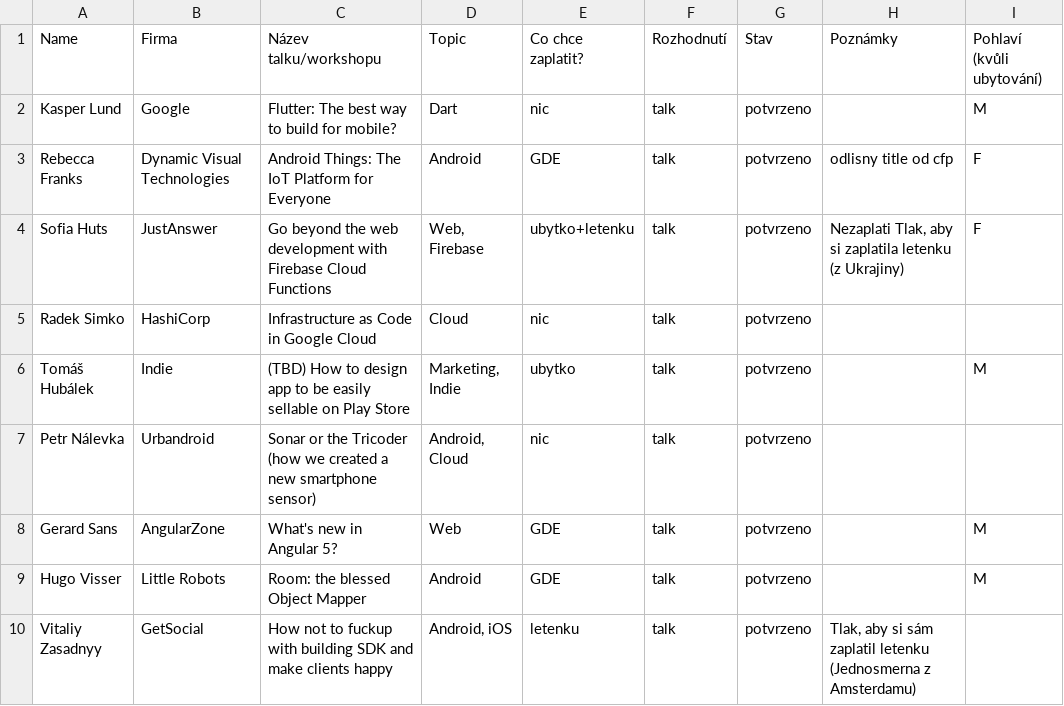
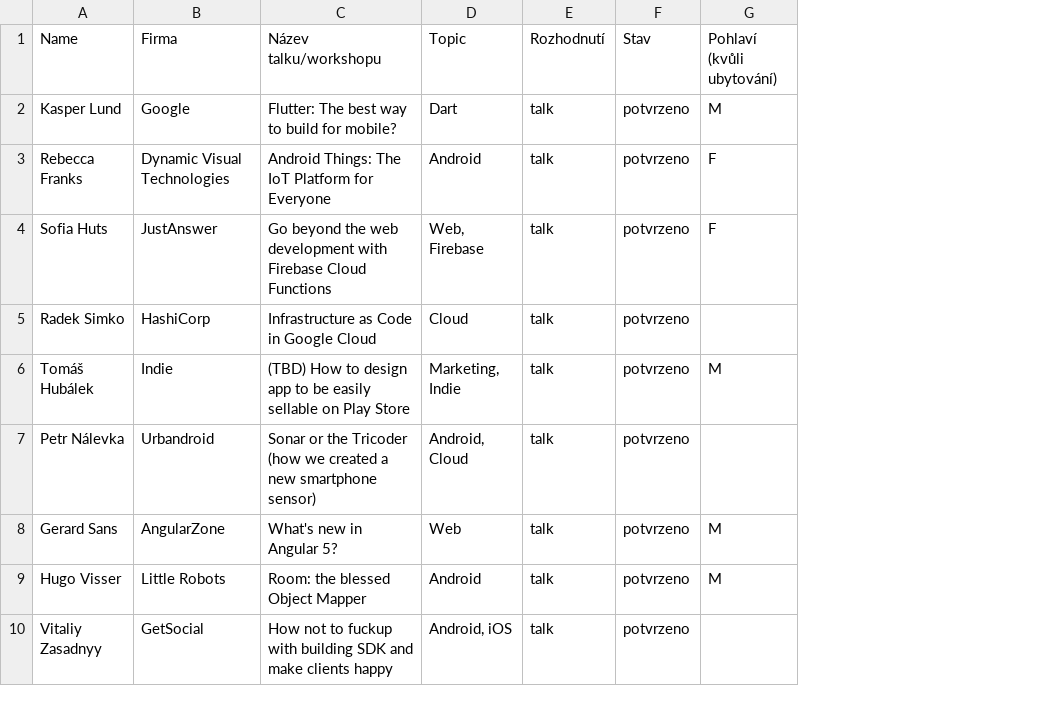
Before and after one commit to gugcz/devfest-2017-schedule, a CSV file: speakers.csv, drawn as a sheet; only a part is shown; the diff names each change by its address in the sheet, - before the commit and + after, or states it on an @@ line.

Commit message:
Remove notes

```diff
--- a/speakers.csv
+++ b/speakers.csv
-column E (Co chce zaplatit?), rows 2-10: nic | GDE | ubytko+letenku | nic | ubytko | nic | GDE | GDE | letenku
-column H (Poznámky), rows 3-10: odlisny title od cfp | Nezaplati Tlak, aby si zaplatila letenku (z Ukrajiny) |  |  |  |  |  | Tlak, aby si sám zaplatil letenku (Jednosmerna z Amsterdamu)
```
